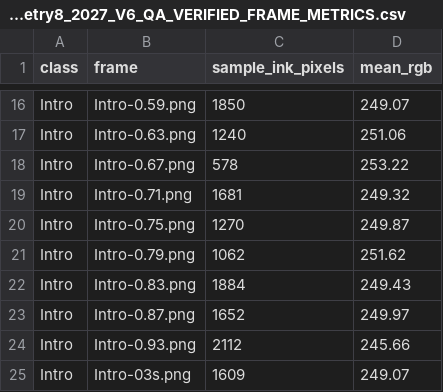
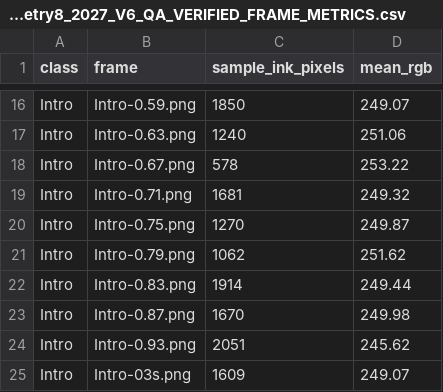
Before and after one commit to juanperez238421-cpu/Manim-Scientific-Visualize, a CSV file: published_renders/Geometry8_2027_V6_QA_VERIFIED_FRAME_METRICS.csv, drawn as a sheet; only a part is shown, gaps mark what is left out.

```diff
--- a/published_renders/Geometry8_2027_V6_QA_VERIFIED_FRAME_METRICS.csv
+++ b/published_renders/Geometry8_2027_V6_QA_VERIFIED_FRAME_METRICS.csv
@@ -21,5 +21,5 @@ Intro,Intro-0.75.png,1270,249.87
 Intro,Intro-0.79.png,1062,251.62
-Intro,Intro-0.83.png,1884,249.43
-Intro,Intro-0.87.png,1652,249.97
-Intro,Intro-0.93.png,2112,245.66
+Intro,Intro-0.83.png,1914,249.44
+Intro,Intro-0.87.png,1670,249.98
+Intro,Intro-0.93.png,2051,245.62
 Intro,Intro-03s.png,1609,249.07
```
Also changed, not shown: 4 other files.
